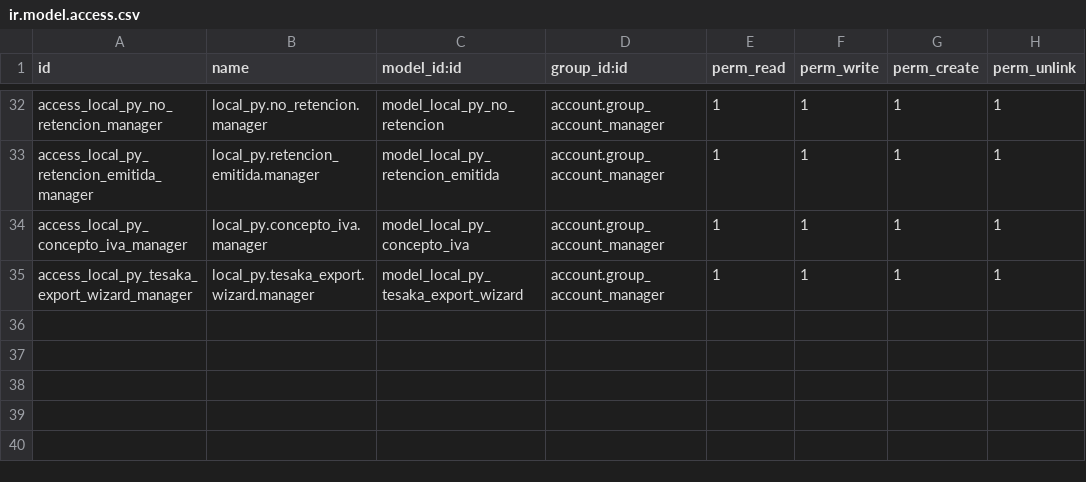
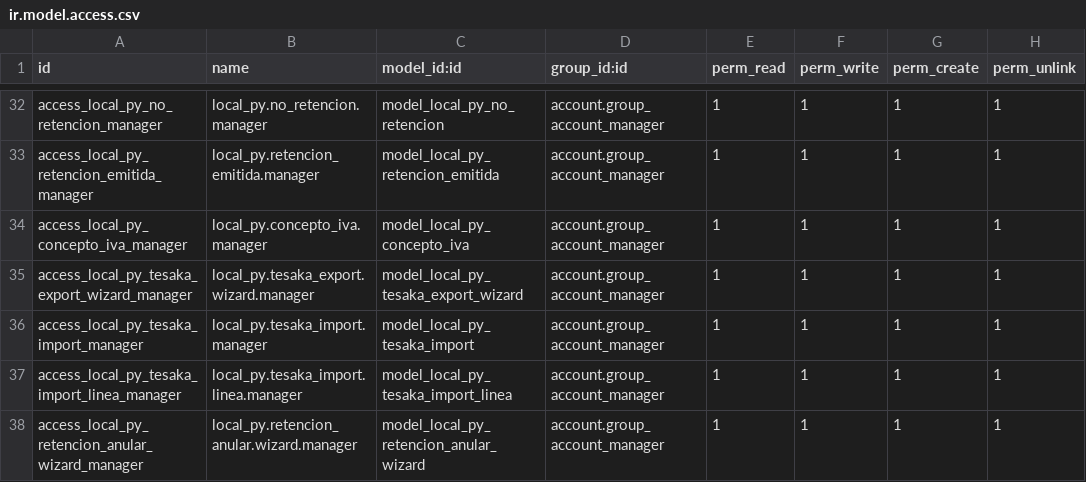
Before and after one commit to FCubilla77/FC, a CSV file: local_py/security/ir.model.access.csv, drawn as a sheet; only a part is shown, gaps mark what is left out.

Commit message:
Actualización local_py 2026.19.001

```diff
--- a/local_py/security/ir.model.access.csv
+++ b/local_py/security/ir.model.access.csv
@@ -35 +35,4 @@ access_local_py_concepto_iva_manager,local_py.concepto_iva.manager,model_local_p
 access_local_py_tesaka_export_wizard_manager,local_py.tesaka_export.wizard.manager,model_local_py_tesaka_export_wizard,account.group_account_manager,1,1,1,1
+access_local_py_tesaka_import_manager,local_py.tesaka_import.manager,model_local_py_tesaka_import,account.group_account_manager,1,1,1,1
+access_local_py_tesaka_import_linea_manager,local_py.tesaka_import.linea.manager,model_local_py_tesaka_import_linea,account.group_account_manager,1,1,1,1
+access_local_py_retencion_anular_wizard_manager,local_py.retencion_anular.wizard.manager,model_local_py_retencion_anular_wizard,account.group_account_manager,1,1,1,1
```
Also changed, not shown: 13 other files.
